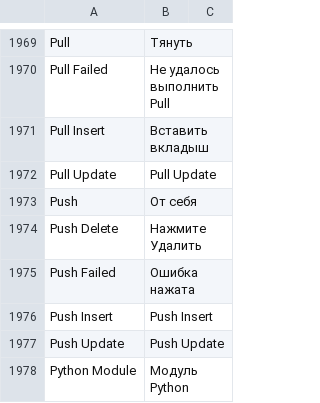
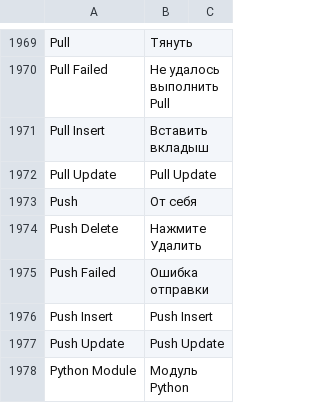
Before and after one commit to Dinext-pro/dinext_platform, a CSV file: frappe/translations/ru.csv, drawn as a sheet; only a part is shown, gaps mark what is left out; the diff covers the shown part only.

Commit message:
Update ru.csv

```diff
--- a/frappe/translations/ru.csv
+++ b/frappe/translations/ru.csv
@@ -1974,3 +1974,3 @@ Push,От себя,
 Push Delete,Нажмите Удалить,
-Push Failed,Ошибка нажата,
+Push Failed,Ошибка отправки,
 Push Insert,Push Insert,
```
Also changed, not shown: 11 edited cells elsewhere in this file.
